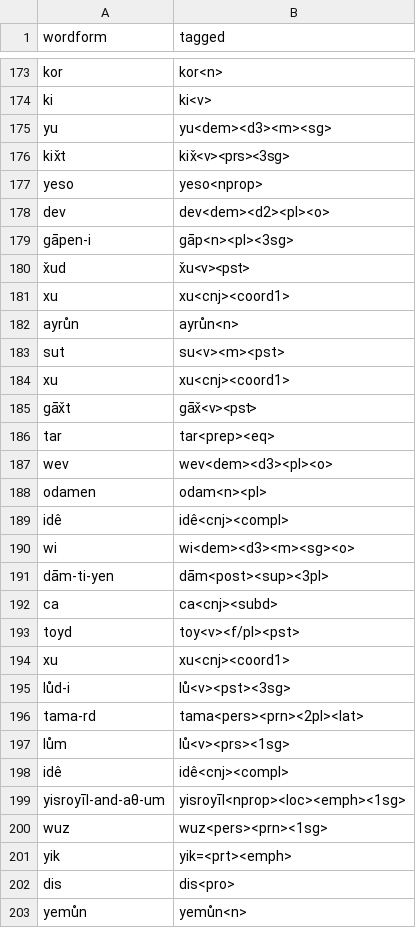
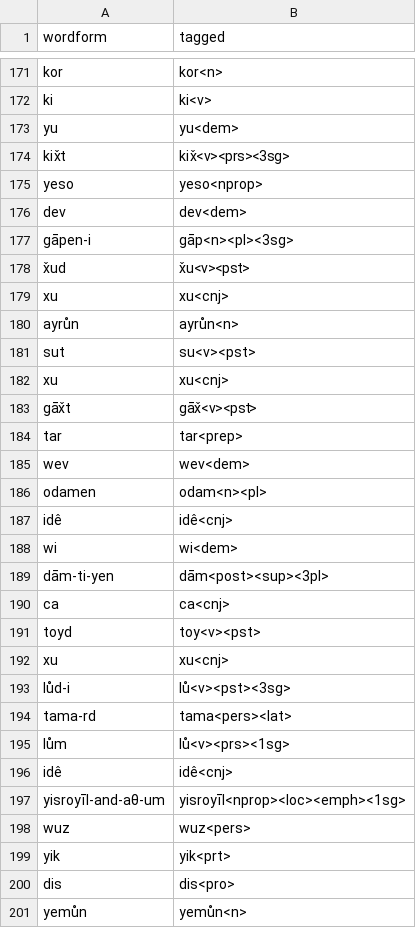
Before and after one commit to afmigoo/shughni_morphology, a CSV file: scripts/accuracy/csv/Luke_parallel_7_fixed.csv, drawn as a sheet; only a part is shown, gaps mark what is left out; the diff covers the shown part only.

```diff
--- a/scripts/accuracy/csv/Luke_parallel_7_fixed.csv
+++ b/scripts/accuracy/csv/Luke_parallel_7_fixed.csv
@@ -174,29 +172,29 @@ kor,kor<n>
 ki,ki<v>
-yu,yu<dem><d3><m><sg>
+yu,yu<dem>
 kix̌t,kix̌<v><prs><3sg>
 yeso,yeso<nprop>
-dev,dev<dem><d2><pl><o>
+dev,dev<dem>
 gāpen-i,gāp<n><pl><3sg>
 x̌ud,x̌u<v><pst>
-xu,xu<cnj><coord1>
+xu,xu<cnj>
 ayrůn,ayrůn<n>
-sut,su<v><m><pst>
-xu,xu<cnj><coord1>
+sut,su<v><pst>
+xu,xu<cnj>
 gāx̌t,gāx̌<v><pst>
-tar,tar<prep><eq>
-wev,wev<dem><d3><pl><o>
+tar,tar<prep>
+wev,wev<dem>
 odamen,odam<n><pl>
-idê,idê<cnj><compl>
-wi,wi<dem><d3><m><sg><o>
+idê,idê<cnj>
+wi,wi<dem>
 dām-ti-yen,dām<post><sup><3pl>
-ca,ca<cnj><subd>
-toyd,toy<v><f/pl><pst>
-xu,xu<cnj><coord1>
+ca,ca<cnj>
+toyd,toy<v><pst>
+xu,xu<cnj>
 lůd-i,lů<v><pst><3sg>
-tama-rd,tama<pers><prn><2pl><lat>
+tama-rd,tama<pers><lat>
 lům,lů<v><prs><1sg>
-idê,idê<cnj><compl>
+idê,idê<cnj>
 yisroyīl-and-aθ-um,yisroyīl<nprop><loc><emph><1sg>
-wuz,wuz<pers><prn><1sg>
-yik,yik=<prt><emph>
+wuz,wuz<pers>
+yik,yik<prt>
 dis,dis<pro>
```
Also changed, not shown: 4 removed rows and 141 edited cells elsewhere in this file, scripts/accuracy/csv/Luke_parallel_10_fixed.csv, scripts/accuracy/csv/Luke_parallel_15_fixed.csv, 15 other files.
